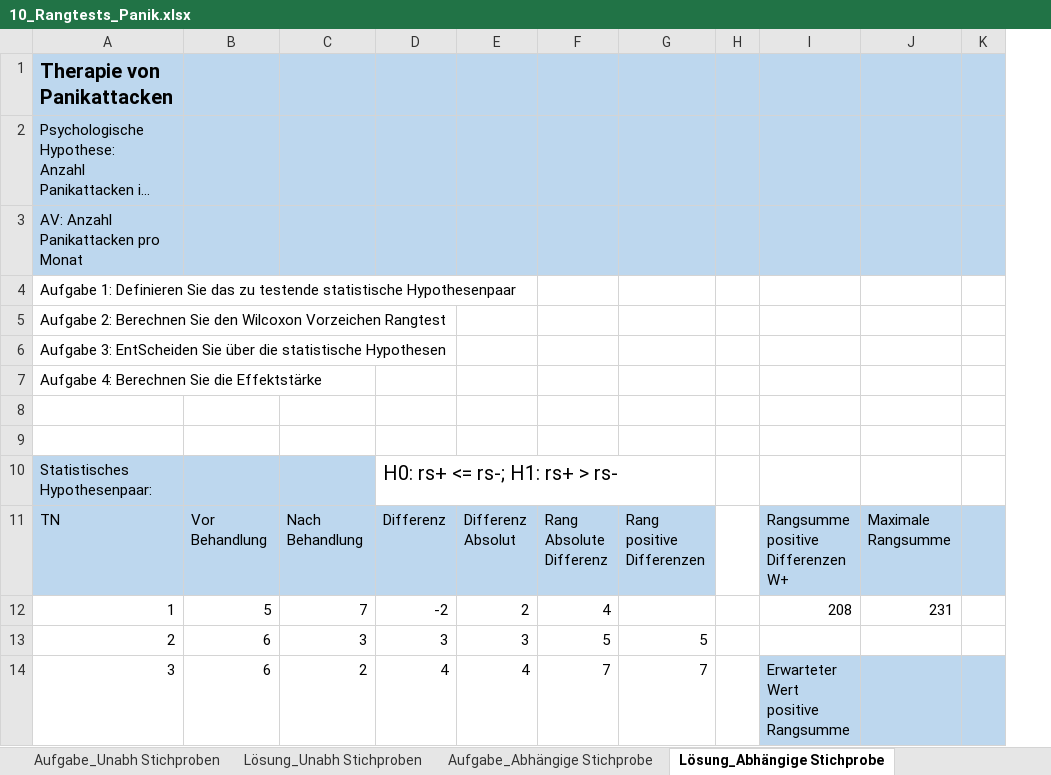
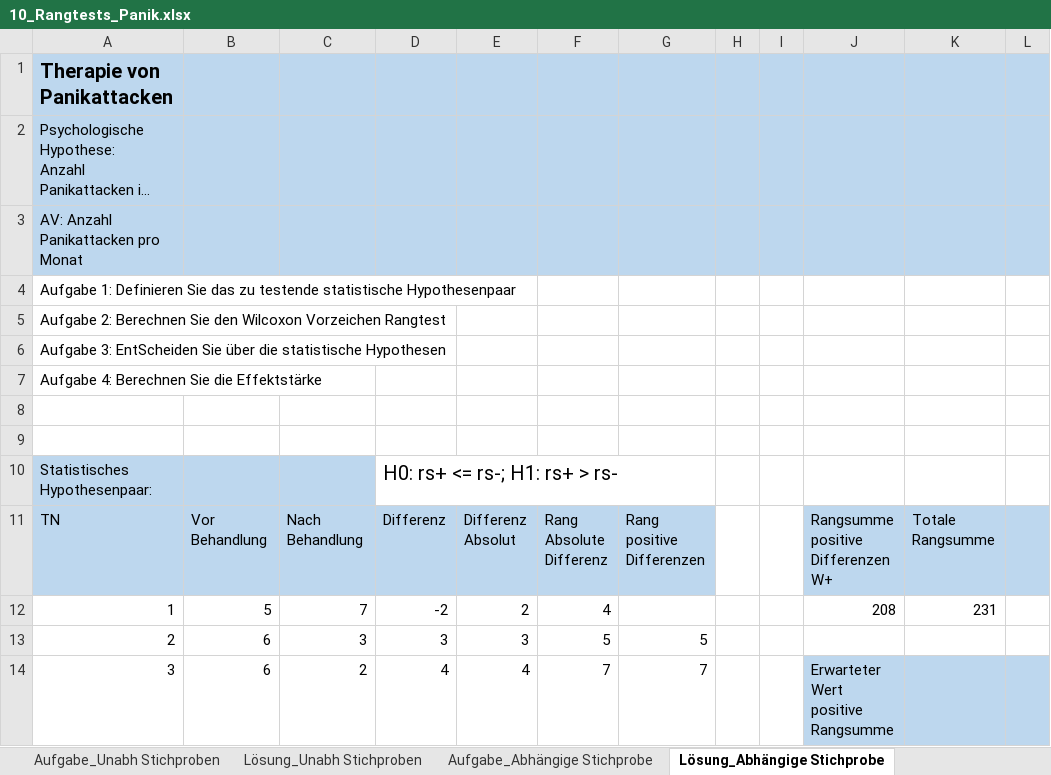
Before and after one commit to QuantiGoettingen/QuantiGoettingen, an Excel workbook: q1_dataFiles/10_Rangtests_Panik.xlsx, sheet Lösung_Abhängige Stichprobe, drawn as a sheet; only a part is shown; long unchanged cells end in …; values as stored, in another font and other column widths than the file's, no borders; charts and pictures not drawn; addresses are those after the commit; the diff covers the shown part only; the diff names each change by its address in the sheet, - before the commit and + after, or states it on an @@ line.

```diff
--- a/q1_dataFiles/10_Rangtests_Panik.xlsx (sheet Lösung_Abhängige Stichprobe)
+++ b/q1_dataFiles/10_Rangtests_Panik.xlsx (sheet Lösung_Abhängige Stichprobe)
+column I, empty
-K11: Maximale Rangsumme
+K11: Totale Rangsumme
```
Also changed, not shown: 16 added rows elsewhere in this sheet, sheet Lösung_Unabh Stichproben, formulas that keep their value, charts or pictures.
